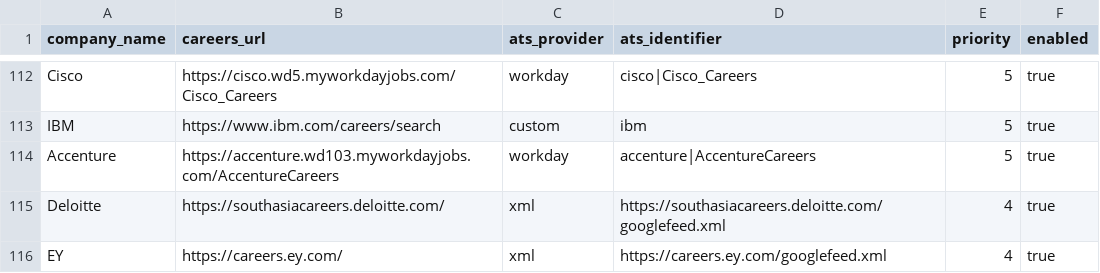
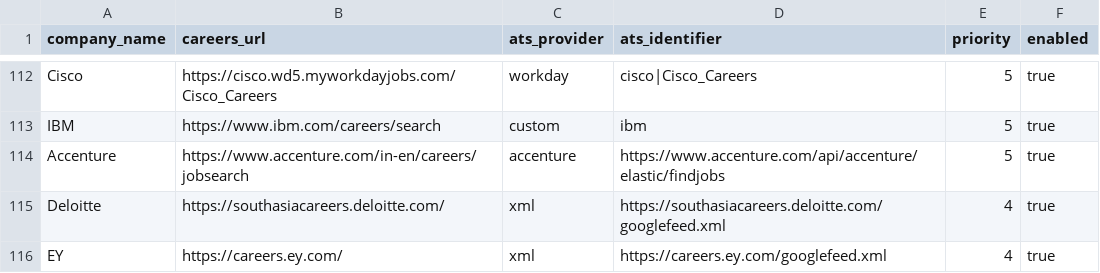
Before and after one commit to chandanvura/JobRadar, a CSV file: companies/companies.csv, drawn as a sheet; only a part is shown, gaps mark what is left out.

Commit message:
Repair Accenture with verified official India careers search

```diff
--- a/companies/companies.csv
+++ b/companies/companies.csv
@@ -113,3 +113,3 @@ Cisco,https://cisco.wd5.myworkdayjobs.com/Cisco_Careers,workday,cisco|Cisco_Care
 IBM,https://www.ibm.com/careers/search,custom,ibm,5,true
-Accenture,https://accenture.wd103.myworkdayjobs.com/AccentureCareers,workday,accenture|AccentureCareers,5,true
+Accenture,https://www.accenture.com/in-en/careers/jobsearch,accenture,https://www.accenture.com/api/accenture/elastic/findjobs,5,true
 Deloitte,https://southasiacareers.deloitte.com/,xml,https://southasiacareers.deloitte.com/googlefeed.xml,4,true
```
Also changed, not shown: 5 other files.
